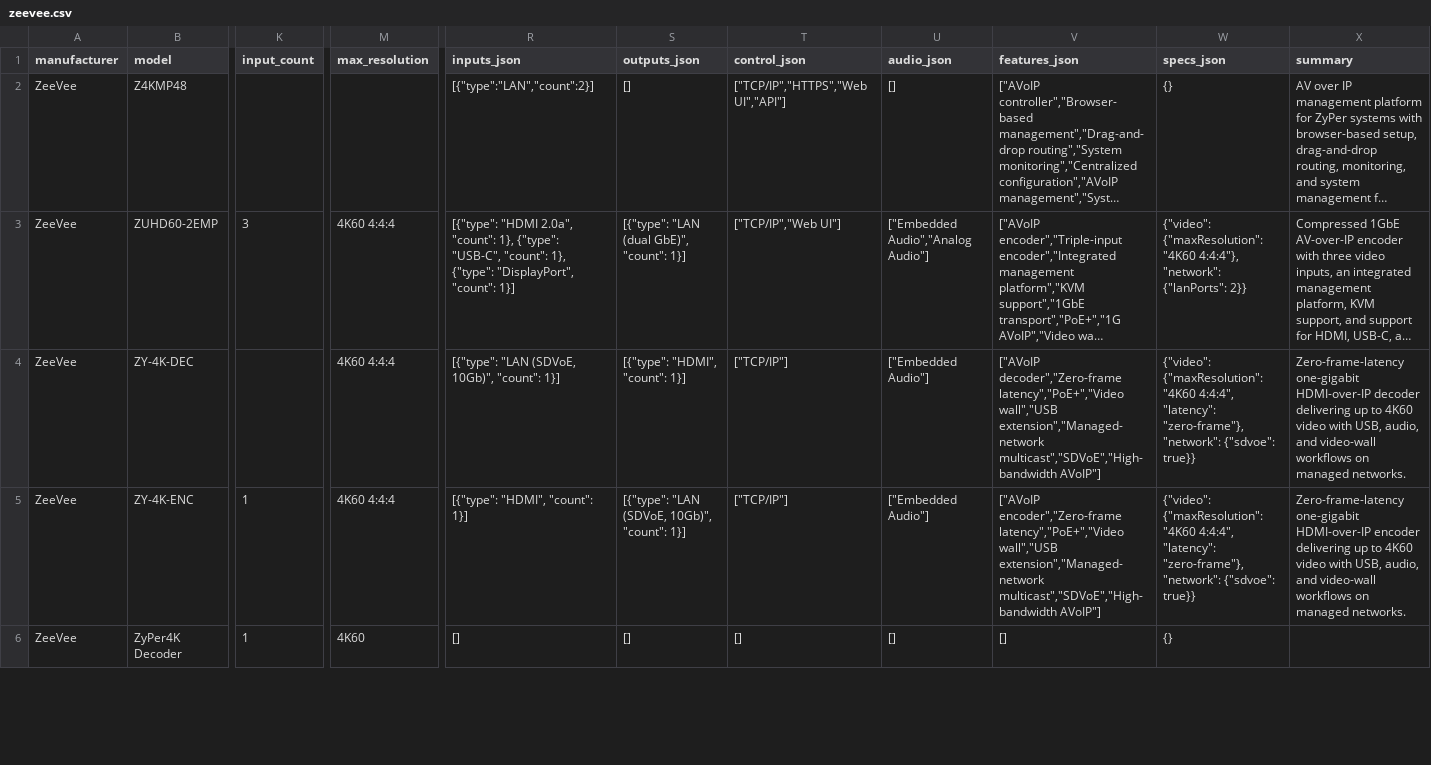
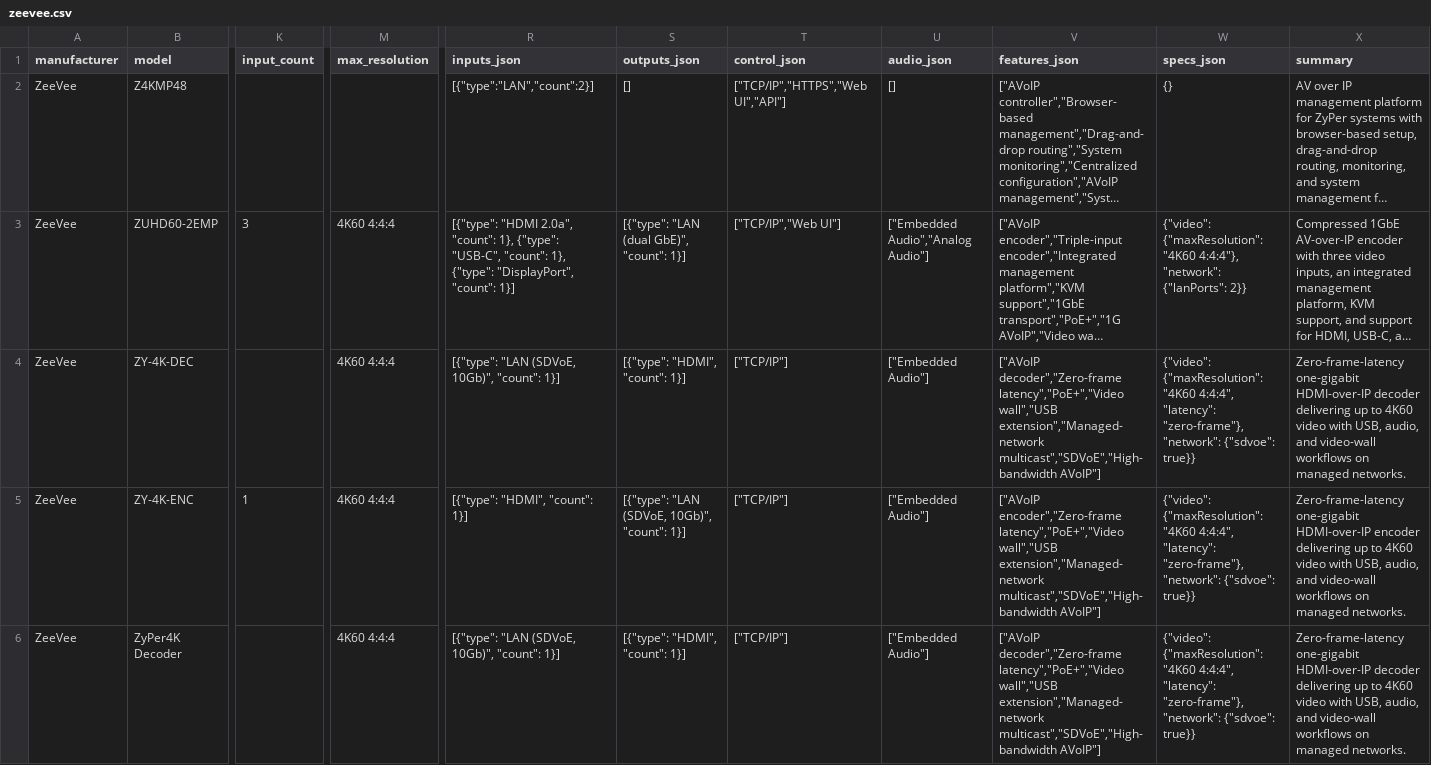
Before and after one commit to SteveTechApp/Wingman, a CSV file: data-sources/competitors/zeevee.csv, drawn as a sheet; only a part is shown, gaps mark what is left out; long unchanged cells end in …; the diff covers the shown part only; the diff names each change by its address in the sheet, - before the commit and + after, or states it on an @@ line.

```diff
--- a/data-sources/competitors/zeevee.csv
+++ b/data-sources/competitors/zeevee.csv
-K6 (input_count): 1
+K6 (input_count): (empty)
-M6 (max_resolution): 4K60
+M6 (max_resolution): 4K60 4:4:4
-R6 (inputs_json): []
+R6 (inputs_json): [{"type": "LAN (SDVoE, 10Gb)", "count": 1}]
-S6 (outputs_json): []
+S6 (outputs_json): [{"type": "HDMI", "count": 1}]
-T6 (control_json): []
+T6 (control_json): ["TCP/IP"]
-U6 (audio_json): []
+U6 (audio_json): ["Embedded Audio"]
-V6 (features_json): []
+V6 (features_json): ["AVoIP decoder","Zero-frame latency","PoE+","Video wall","USB extension","Managed-network multicast","SDVoE","High-bandwidth AVoIP"]
-W6 (specs_json): {}
+W6 (specs_json): {"video": {"maxResolution": "4K60 4:4:4", "latency": "zero-frame"}, "network": {"sdvoe": true}}
-X6 (summary): (empty)
+X6 (summary): Zero-frame-latency one-gigabit HDMI-over-IP decoder delivering up to 4K60 video with USB, audio, and video-wall workflows on managed networks.
```
Also changed, not shown: 15 edited cells elsewhere in this file, data-sources/competitors/barco.csv, 9 other files.
